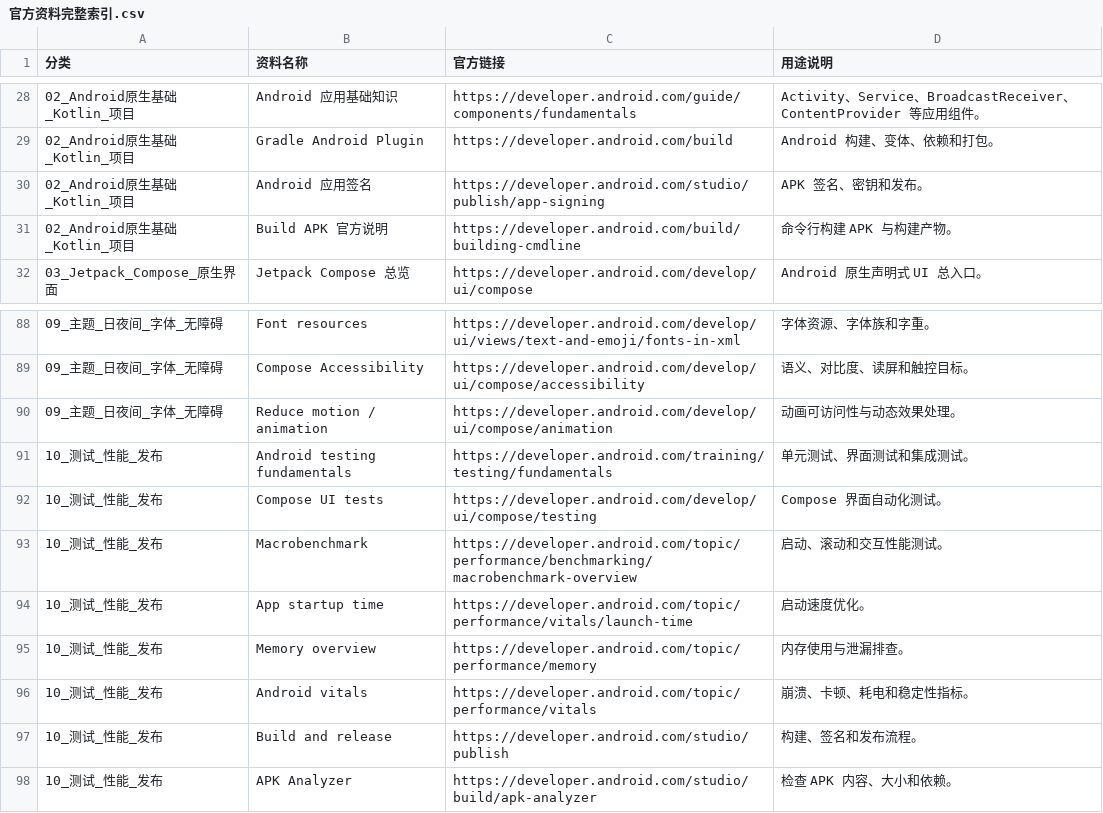
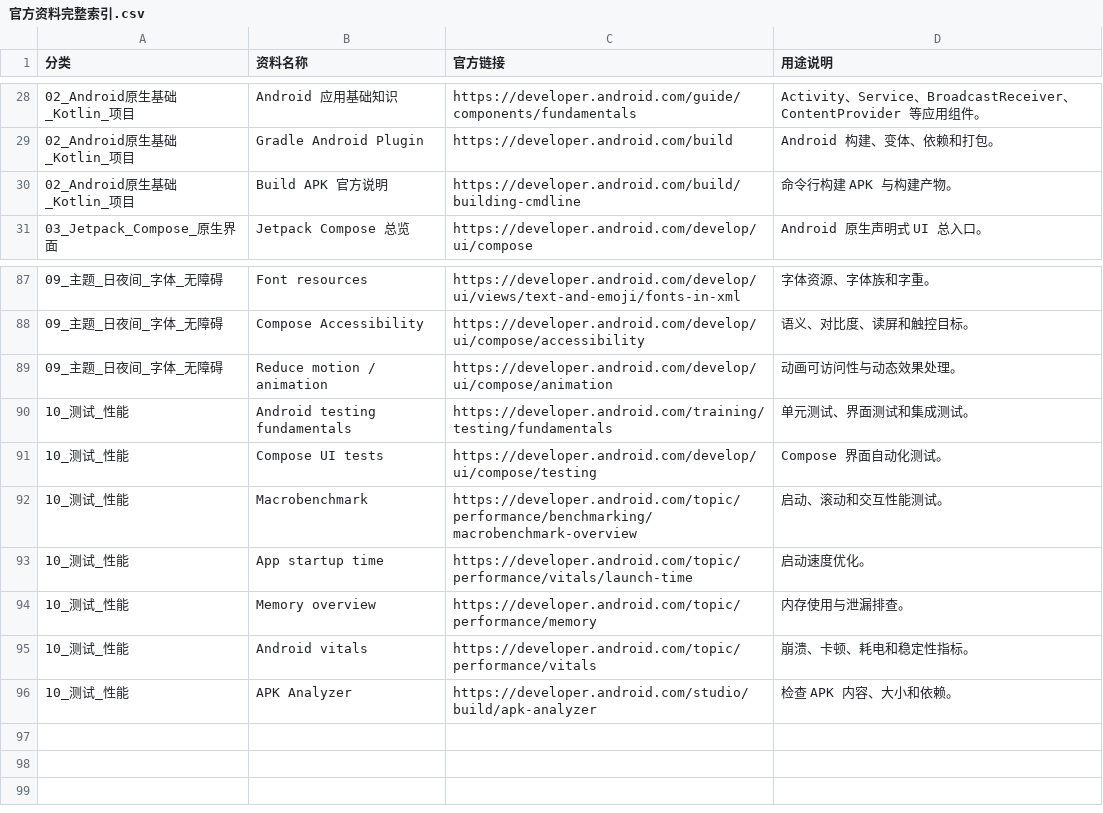
Before and after one commit to yuh25505-cell/dev_island, a CSV file: 官方资料完整索引.csv, drawn as a sheet; only a part is shown, gaps mark what is left out.

Commit message:
v0.1.10 官方资料索引去掉上架发布条目（应用签名、Build and release）

```diff
--- a/官方资料完整索引.csv
+++ b/官方资料完整索引.csv
@@ -29,3 +29,2 @@
 02_Android原生基础_Kotlin_项目,Gradle Android Plugin,https://developer.android.com/build,Android 构建、变体、依赖和打包。
-02_Android原生基础_Kotlin_项目,Android 应用签名,https://developer.android.com/studio/publish/app-signing,APK 签名、密钥和发布。
 02_Android原生基础_Kotlin_项目,Build APK 官方说明,https://developer.android.com/build/building-cmdline,命令行构建 APK 与构建产物。
@@ -90,9 +89,8 @@
 09_主题_日夜间_字体_无障碍,Reduce motion / animation,https://developer.android.com/develop/ui/compose/animation,动画可访问性与动态效果处理。
-10_测试_性能_发布,Android testing fundamentals,https://developer.android.com/training/testing/fundamentals,单元测试、界面测试和集成测试。
-10_测试_性能_发布,Compose UI tests,https://developer.android.com/develop/ui/compose/testing,Compose 界面自动化测试。
-10_测试_性能_发布,Macrobenchmark,https://developer.android.com/topic/performance/benchmarking/macrobenchmark-overview,启动、滚动和交互性能测试。
-10_测试_性能_发布,App startup time,https://developer.android.com/topic/performance/vitals/launch-time,启动速度优化。
-10_测试_性能_发布,Memory overview,https://developer.android.com/topic/performance/memory,内存使用与泄漏排查。
-10_测试_性能_发布,Android vitals,https://developer.android.com/topic/performance/vitals,崩溃、卡顿、耗电和稳定性指标。
-10_测试_性能_发布,Build and release,https://developer.android.com/studio/publish,构建、签名和发布流程。
-10_测试_性能_发布,APK Analyzer,https://developer.android.com/studio/build/apk-analyzer,检查 APK 内容、大小和依赖。
+10_测试_性能,Android testing fundamentals,https://developer.android.com/training/testing/fundamentals,单元测试、界面测试和集成测试。
+10_测试_性能,Compose UI tests,https://developer.android.com/develop/ui/compose/testing,Compose 界面自动化测试。
+10_测试_性能,Macrobenchmark,https://developer.android.com/topic/performance/benchmarking/macrobenchmark-overview,启动、滚动和交互性能测试。
+10_测试_性能,App startup time,https://developer.android.com/topic/performance/vitals/launch-time,启动速度优化。
+10_测试_性能,Memory overview,https://developer.android.com/topic/performance/memory,内存使用与泄漏排查。
+10_测试_性能,Android vitals,https://developer.android.com/topic/performance/vitals,崩溃、卡顿、耗电和稳定性指标。
+10_测试_性能,APK Analyzer,https://developer.android.com/studio/build/apk-analyzer,检查 APK 内容、大小和依赖。
```
Also changed, not shown: 1 other file.
